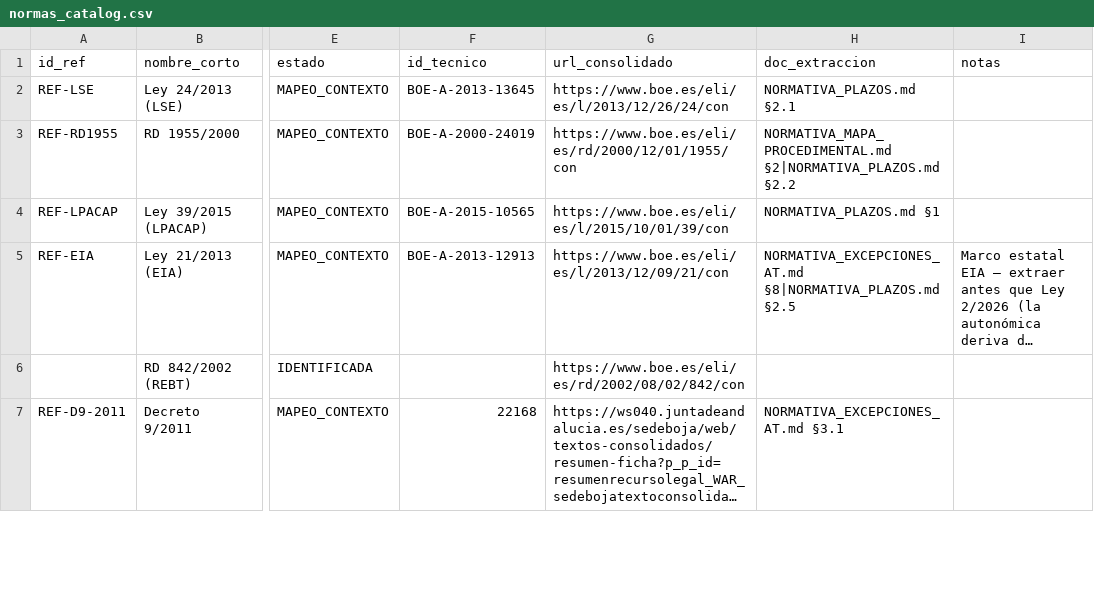
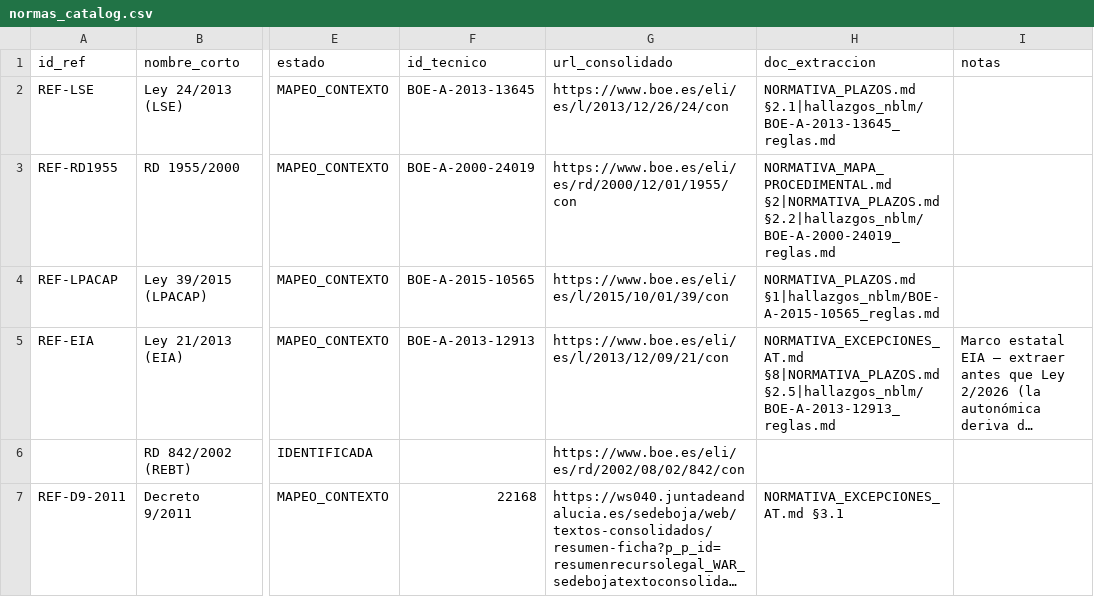
Before and after one commit to genete/bddat, a CSV file: docs/normas_catalog.csv, drawn as a sheet; only a part is shown, gaps mark what is left out; long unchanged cells end in …; the diff names each change by its address in the sheet, - before the commit and + after, or states it on an @@ line.

```diff
--- a/docs/normas_catalog.csv
+++ b/docs/normas_catalog.csv
-H2 (doc_extraccion): NORMATIVA_PLAZOS.md §2.1
+H2 (doc_extraccion): NORMATIVA_PLAZOS.md §2.1|hallazgos_nblm/BOE-A-2013-13645_reglas.md
-H3 (doc_extraccion): NORMATIVA_MAPA_PROCEDIMENTAL.md §2|NORMATIVA_PLAZOS.md §2.2
+H3 (doc_extraccion): NORMATIVA_MAPA_PROCEDIMENTAL.md §2|NORMATIVA_PLAZOS.md §2.2|hallazgos_nblm/BOE-A-2000-24019_reglas.md
-H4 (doc_extraccion): NORMATIVA_PLAZOS.md §1
+H4 (doc_extraccion): NORMATIVA_PLAZOS.md §1|hallazgos_nblm/BOE-A-2015-10565_reglas.md
-H5 (doc_extraccion): NORMATIVA_EXCEPCIONES_AT.md §8|NORMATIVA_PLAZOS.md §2.5
+H5 (doc_extraccion): NORMATIVA_EXCEPCIONES_AT.md §8|NORMATIVA_PLAZOS.md §2.5|hallazgos_nblm/BOE-A-2013-12913_reglas.md
```
